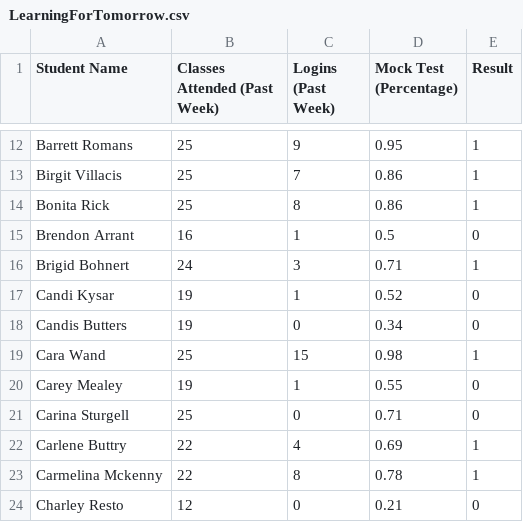
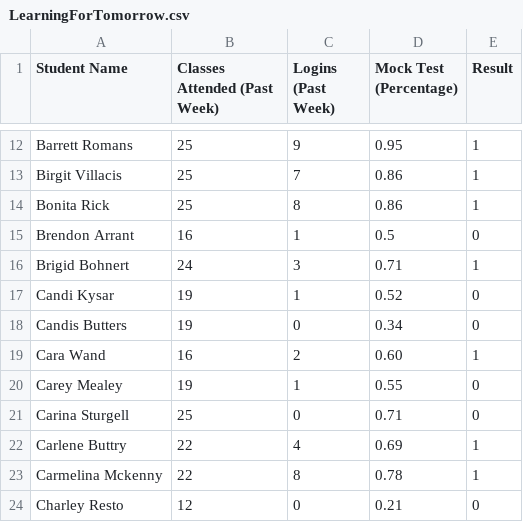
Before and after one commit to JunchiLiu94/RawFiles, a CSV file: LearningForTomorrow.csv, drawn as a sheet; only a part is shown, gaps mark what is left out.

Commit message:
Update LearningForTomorrow.csv

```diff
--- a/LearningForTomorrow.csv
+++ b/LearningForTomorrow.csv
@@ -18,3 +18,3 @@ Candi Kysar,19,1,0.52,0
 Candis Butters,19,0,0.34,0
-Cara Wand,25,15,0.98,1
+Cara Wand,16,2,0.60,1
 Carey Mealey,19,1,0.55,0
```
